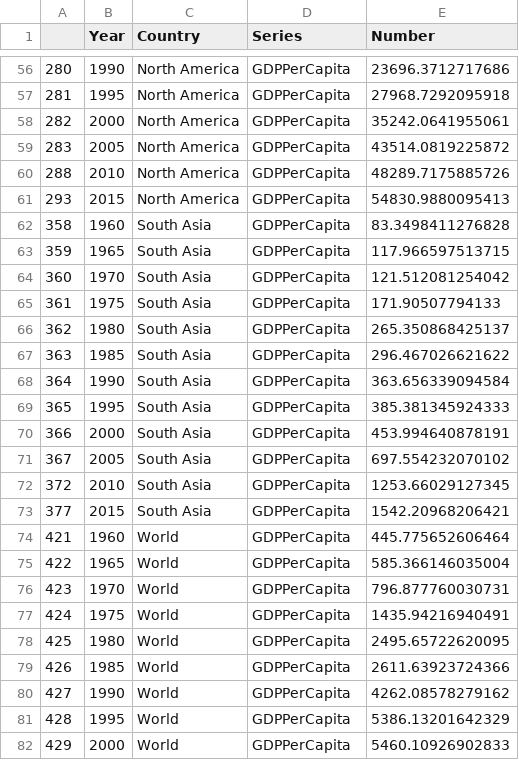
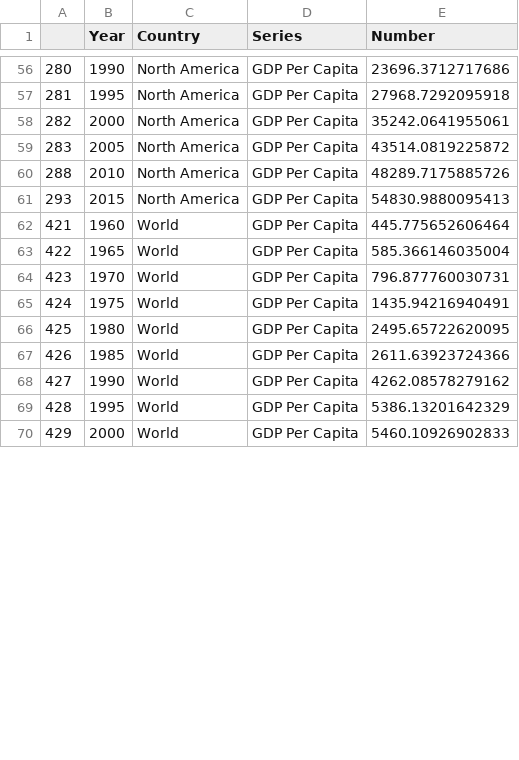
Before and after one commit to kashchei/p6_finalproject, a CSV file: data/1_GDP_development.csv, drawn as a sheet; only a part is shown, gaps mark what is left out; the diff covers the shown part only.

```diff
--- a/data/1_GDP_development.csv
+++ b/data/1_GDP_development.csv
@@ -56,27 +56,15 @@
-"280","1990","North America","GDPPerCapita","23696.3712717686"
-"281","1995","North America","GDPPerCapita","27968.7292095918"
-"282","2000","North America","GDPPerCapita","35242.0641955061"
-"283","2005","North America","GDPPerCapita","43514.0819225872"
-"288","2010","North America","GDPPerCapita","48289.7175885726"
-"293","2015","North America","GDPPerCapita","54830.9880095413"
-"358","1960","South Asia","GDPPerCapita","83.3498411276828"
-"359","1965","South Asia","GDPPerCapita","117.966597513715"
-"360","1970","South Asia","GDPPerCapita","121.512081254042"
-"361","1975","South Asia","GDPPerCapita","171.90507794133"
-"362","1980","South Asia","GDPPerCapita","265.350868425137"
-"363","1985","South Asia","GDPPerCapita","296.467026621622"
-"364","1990","South Asia","GDPPerCapita","363.656339094584"
-"365","1995","South Asia","GDPPerCapita","385.381345924333"
-"366","2000","South Asia","GDPPerCapita","453.994640878191"
-"367","2005","South Asia","GDPPerCapita","697.554232070102"
-"372","2010","South Asia","GDPPerCapita","1253.66029127345"
-"377","2015","South Asia","GDPPerCapita","1542.20968206421"
-"421","1960","World","GDPPerCapita","445.775652606464"
-"422","1965","World","GDPPerCapita","585.366146035004"
-"423","1970","World","GDPPerCapita","796.877760030731"
-"424","1975","World","GDPPerCapita","1435.94216940491"
-"425","1980","World","GDPPerCapita","2495.65722620095"
-"426","1985","World","GDPPerCapita","2611.63923724366"
-"427","1990","World","GDPPerCapita","4262.08578279162"
-"428","1995","World","GDPPerCapita","5386.13201642329"
-"429","2000","World","GDPPerCapita","5460.10926902833"
+"280","1990","North America","GDP Per Capita","23696.3712717686"
+"281","1995","North America","GDP Per Capita","27968.7292095918"
+"282","2000","North America","GDP Per Capita","35242.0641955061"
+"283","2005","North America","GDP Per Capita","43514.0819225872"
+"288","2010","North America","GDP Per Capita","48289.7175885726"
+"293","2015","North America","GDP Per Capita","54830.9880095413"
+"421","1960","World","GDP Per Capita","445.775652606464"
+"422","1965","World","GDP Per Capita","585.366146035004"
+"423","1970","World","GDP Per Capita","796.877760030731"
+"424","1975","World","GDP Per Capita","1435.94216940491"
+"425","1980","World","GDP Per Capita","2495.65722620095"
+"426","1985","World","GDP Per Capita","2611.63923724366"
+"427","1990","World","GDP Per Capita","4262.08578279162"
+"428","1995","World","GDP Per Capita","5386.13201642329"
+"429","2000","World","GDP Per Capita","5460.10926902833"
```
Also changed, not shown: 57 edited cells elsewhere in this file, data/1_GDP_development2.csv, data/3_Economic_sectors.csv, 10 other files.
